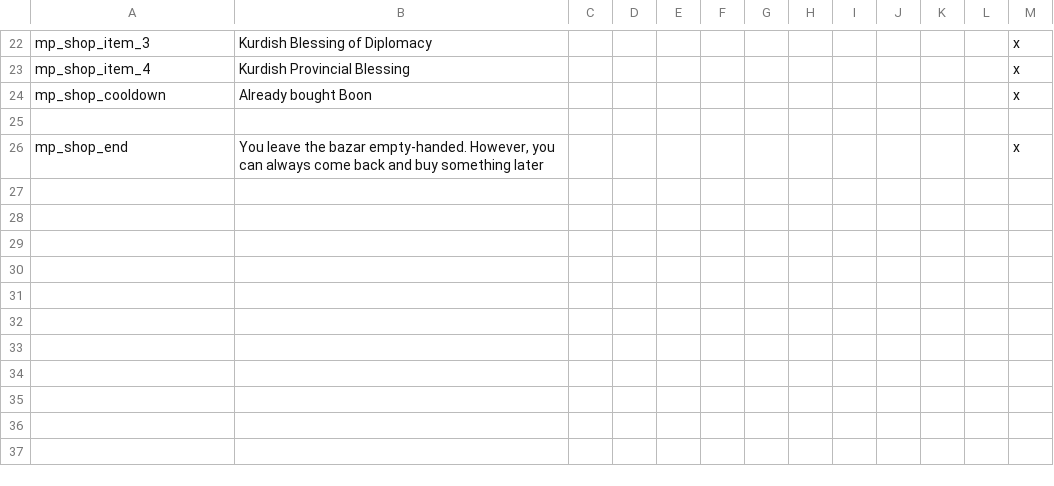
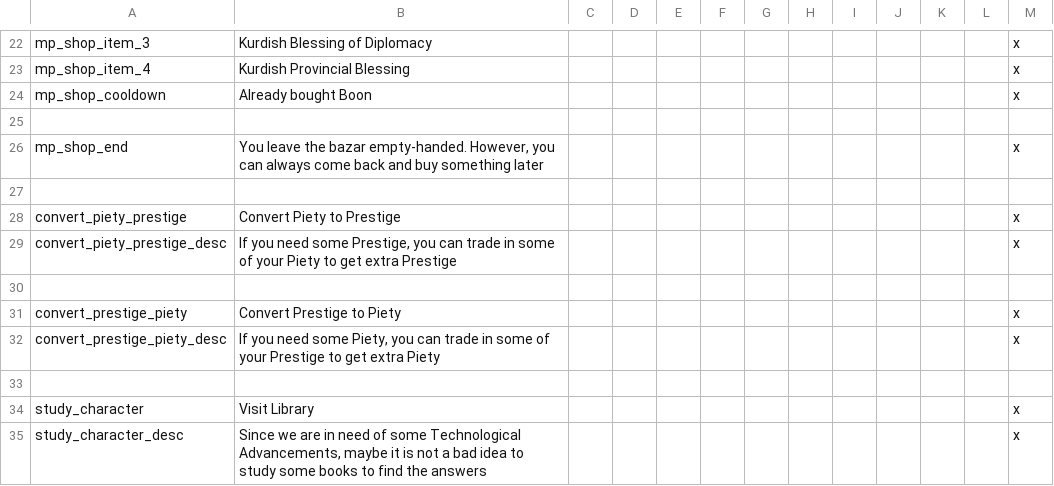
Before and after one commit to Archidemos/extradecisions, a CSV file: localisation/mp_shop.csv, drawn as a sheet; only a part is shown, gaps mark what is left out.

```diff
--- a/localisation/mp_shop.csv
+++ b/localisation/mp_shop.csv
@@ -26 +26,10 @@ mp_shop_cooldown;Already bought Boon;;;;;;;;;;;x
 mp_shop_end;You leave the bazar empty-handed. However, you can always come back and buy something later;;;;;;;;;;;x
+
+convert_piety_prestige;Convert Piety to Prestige;;;;;;;;;;;x
+convert_piety_prestige_desc;If you need some Prestige, you can trade in some of your Piety to get extra Prestige;;;;;;;;;;;x
+
+convert_prestige_piety;Convert Prestige to Piety;;;;;;;;;;;x
+convert_prestige_piety_desc;If you need some Piety, you can trade in some of your Prestige to get extra Piety;;;;;;;;;;;x
+
+study_character;Visit Library;;;;;;;;;;;x
+study_character_desc;Since we are in need of some Technological Advancements, maybe it is not a bad idea to study some books to find the answers;;;;;;;;;;;x
```
Also changed, not shown: 49 other files.
